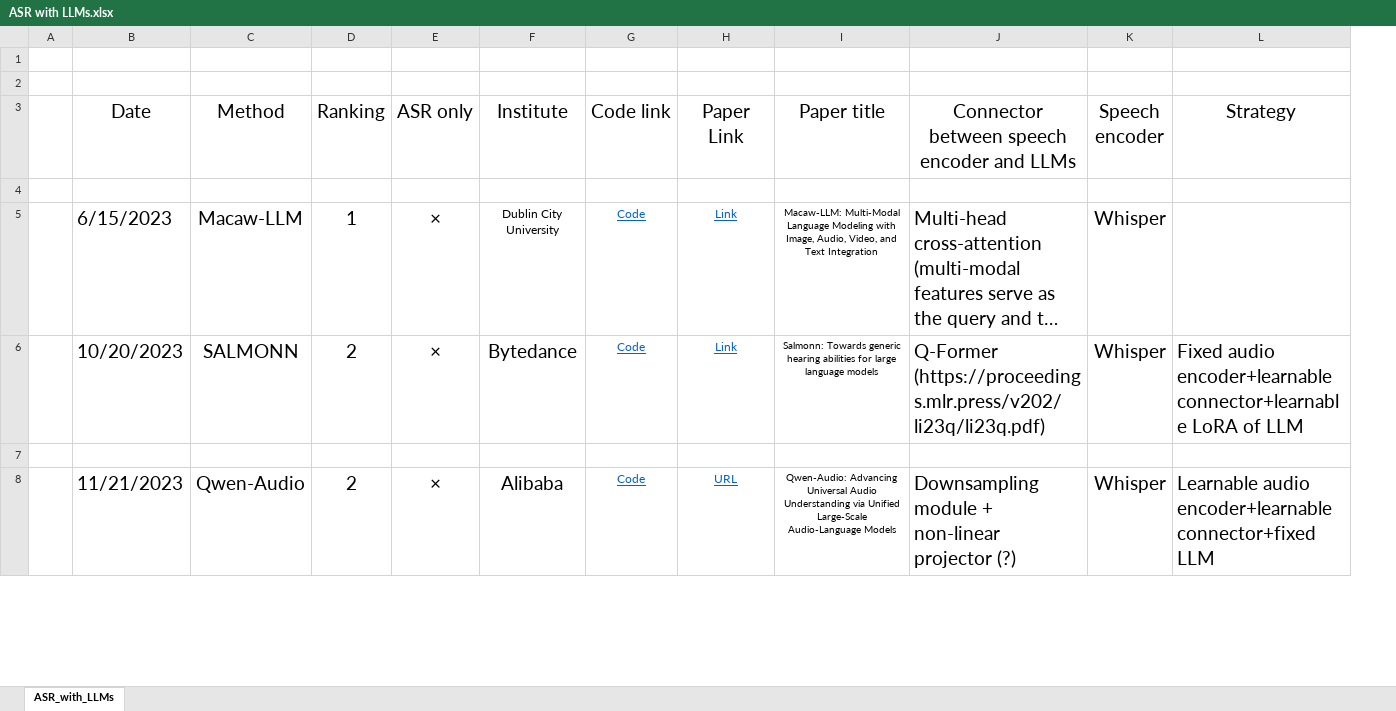
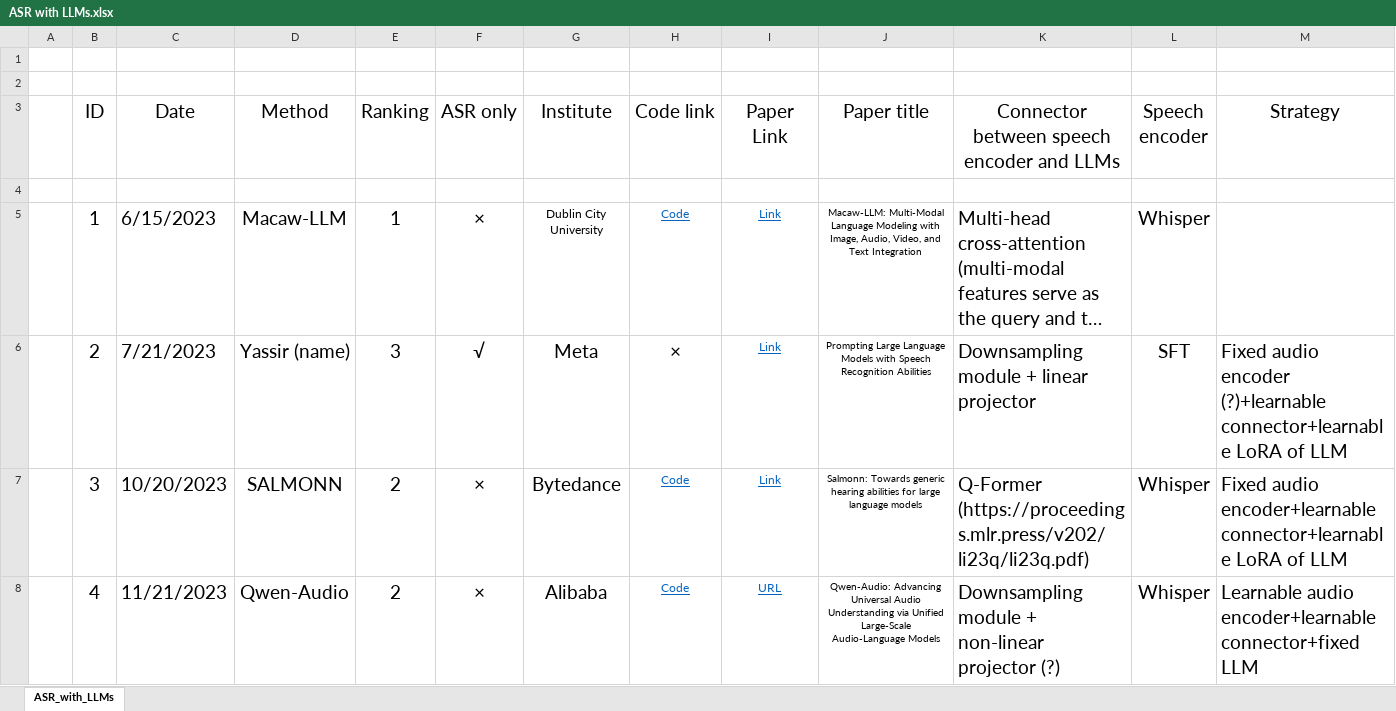
Before and after one commit to WZLHQ/Awesome-Reading-Notes, an Excel workbook: ASR with LLMs.xlsx, sheet ASR_with_LLMs, drawn as a sheet; only a part is shown; long unchanged cells end in …; values as stored, in another font and other column widths than the file's, no borders; removed rows and columns are numbered as before the commit, all else as after; rows hold the shown columns only; the diff covers the shown part only; the diff names each change by its address in the sheet, - before the commit and + after, or states it on an @@ line.

Commit message:
normal update

```diff
--- a/ASR with LLMs.xlsx (sheet ASR_with_LLMs)
+++ b/ASR with LLMs.xlsx (sheet ASR_with_LLMs)
+column B (ID), row 5: 1; rows 7-8: 3 | 4
+row 6:  | 2 | 7/21/2023 | Yassir (name) | 3 | √ | Meta | × | Link | Prompting Large Language Models with Speech Recognition Abilities | Downsampling module + linear projector | SFT | Fixed audio encoder (?)+learnable connector+learnable LoRA of LLM
-row 7: (empty)
```
Also changed, not shown: 3 added rows and cell formats elsewhere in this sheet.
